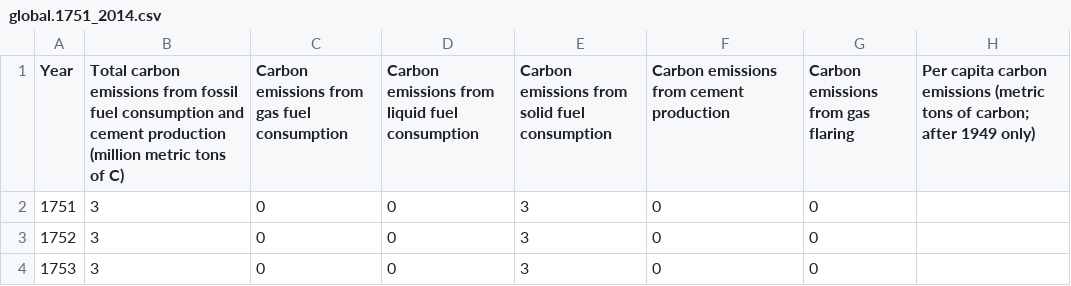
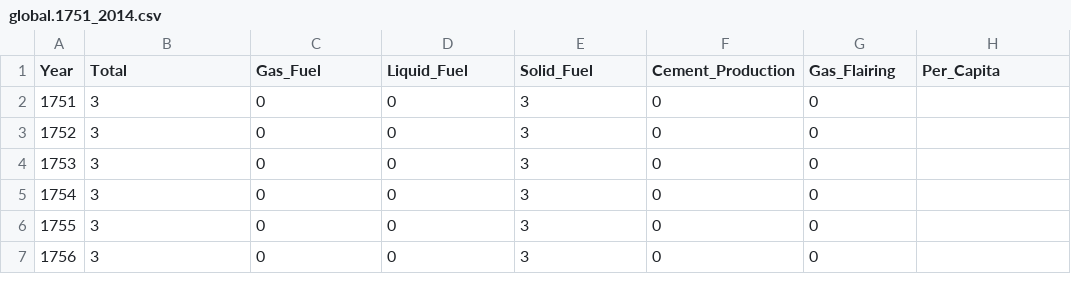
Before and after one commit to Kimjin012/info201-final-project-28, a CSV file: data/global.1751_2014.csv, drawn as a sheet; only a part is shown; the shorter side is filled out with more unchanged rows.

```diff
--- a/data/global.1751_2014.csv
+++ b/data/global.1751_2014.csv
@@ -1,2 +1,2 @@
-Year,Total carbon emissions from fossil fuel consumption and cement production (million metric tons of C),Carbon emissions from gas fuel consumption,Carbon emissions from liquid fuel consumption,Carbon emissions from solid fuel consumption,Carbon emissions from cement production,Carbon emissions from gas flaring,Per capita carbon emissions (metric tons of carbon; after 1949 only)
+Year,Total,Gas_Fuel,Liquid_Fuel,Solid_Fuel,Cement_Production,Gas_Flairing,Per_Capita
 1751,3,0,0,3,0,0,
```
Also changed, not shown: 3 other files.
